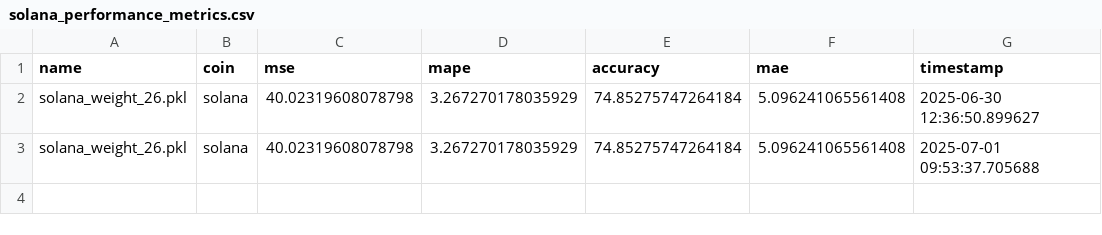
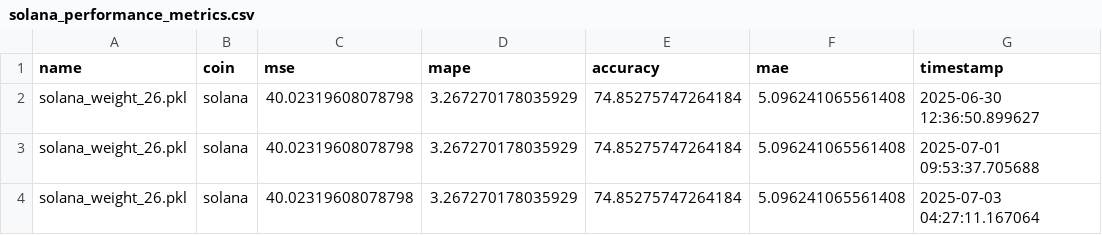
Before and after one commit to satyanarayana8055/Crypto-Price-Prediction, a CSV file: data/monitor/performance/solana_performance_metrics.csv, drawn as a sheet.

```diff
--- a/data/monitor/performance/solana_performance_metrics.csv
+++ b/data/monitor/performance/solana_performance_metrics.csv
@@ -3 +3,2 @@ solana_weight_26.pkl,solana,40.02319608078798,3.267270178035929,74.8527574726418
 solana_weight_26.pkl,solana,40.02319608078798,3.267270178035929,74.85275747264184,5.096241065561408,2025-07-01 09:53:37.705688
+solana_weight_26.pkl,solana,40.02319608078798,3.267270178035929,74.85275747264184,5.096241065561408,2025-07-03 04:27:11.167064
```
Also changed, not shown: data/monitor/performance/bitcoin_performance_metrics.csv, data/monitor/performance/cardano_performance_metrics.csv, 17 other files.
